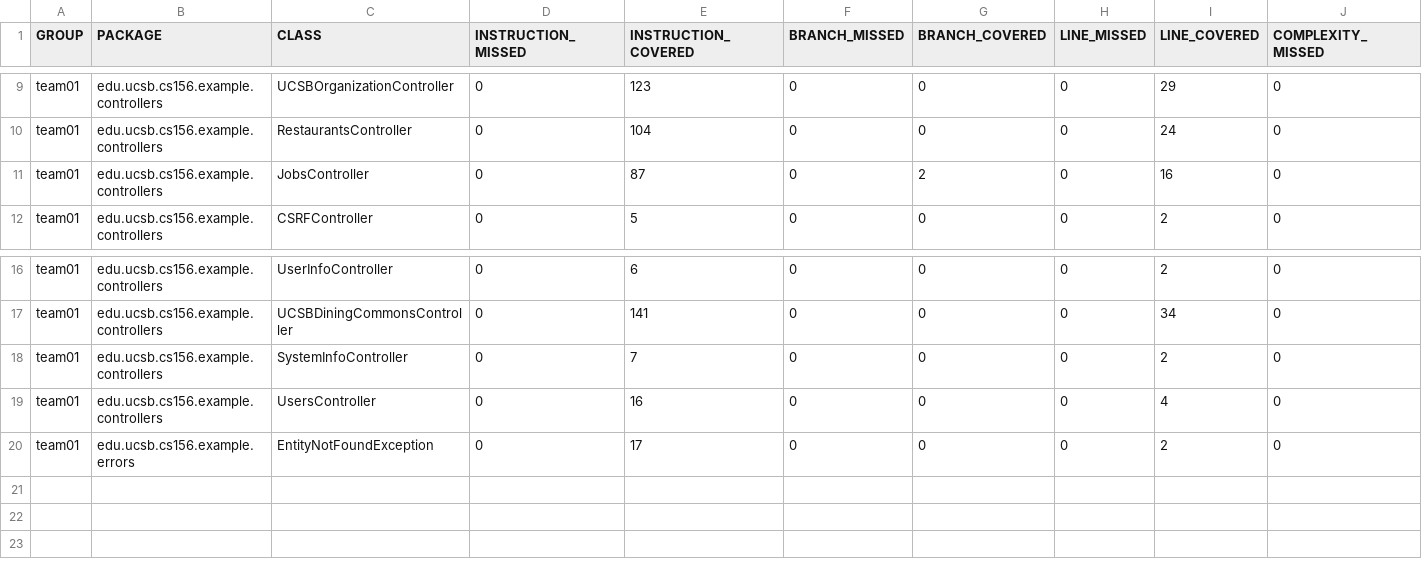
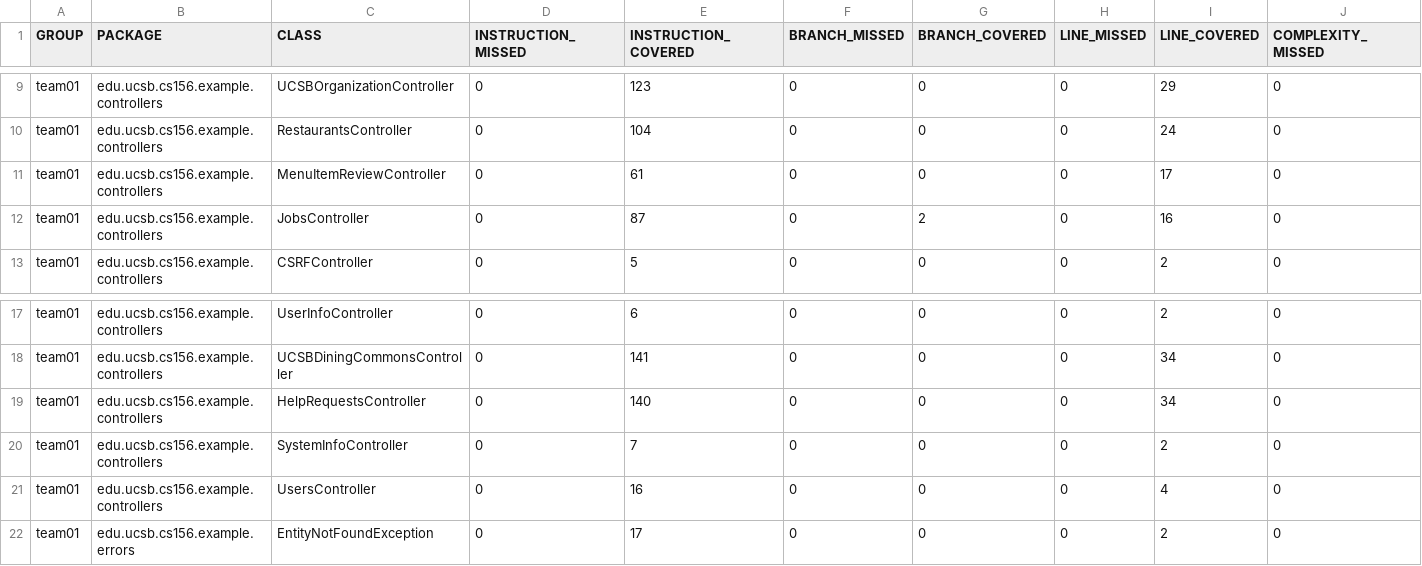
Before and after one commit to ucsb-cs156-f25/team01-f25-08, a CSV file: prs/50/jacoco/jacoco.csv, drawn as a sheet; only a part is shown, gaps mark what is left out; rows hold the shown columns only; the diff names each change by its address in the sheet, - before the commit and + after, or states it on an @@ line.

Commit message:
Deploying to gh-pages from @ ucsb-cs156-f25/team01-f25-08@4b47326558577cdd90e44679ae31717d2cb0aa31 🚀

```diff
--- a/prs/50/jacoco/jacoco.csv
+++ b/prs/50/jacoco/jacoco.csv
+row 11: team01 | edu.ucsb.cs156.example.controllers | MenuItemReviewController | 0 | 61 | 0 | 0 | 0 | 17 | 0
+row 19: team01 | edu.ucsb.cs156.example.controllers | HelpRequestsController | 0 | 140 | 0 | 0 | 0 | 34 | 0
```
Also changed, not shown: 9 other files.
